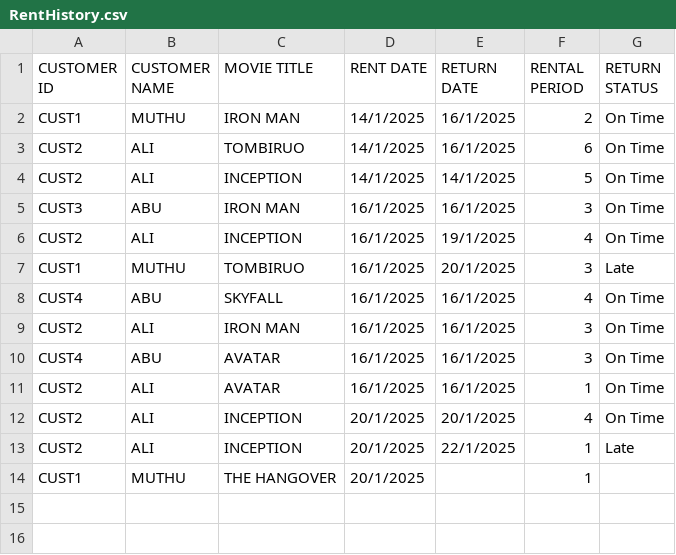
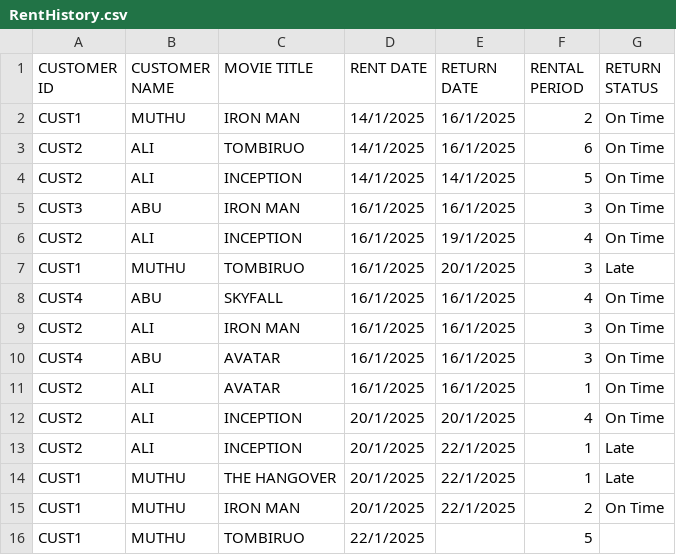
Before and after one commit to arieffhelmy/DVD-RENTAL-DATABASE, a CSV file: RentHistory.csv, drawn as a sheet.

```diff
--- a/RentHistory.csv
+++ b/RentHistory.csv
@@ -13,2 +13,4 @@ CUST2,ALI,INCEPTION,20/1/2025,20/1/2025,4,On Time
 CUST2,ALI,INCEPTION,20/1/2025,22/1/2025,1,Late
-CUST1,MUTHU,THE HANGOVER,20/1/2025,,1
+CUST1,MUTHU,THE HANGOVER,20/1/2025,22/1/2025,1,Late
+CUST1, MUTHU,IRON MAN,20/1/2025,22/1/2025,2,On Time
+CUST1,MUTHU,TOMBIRUO,22/1/2025,,5
```
Also changed, not shown: DVD_Rental_Database.csv, customers.csv, 2 other files.
